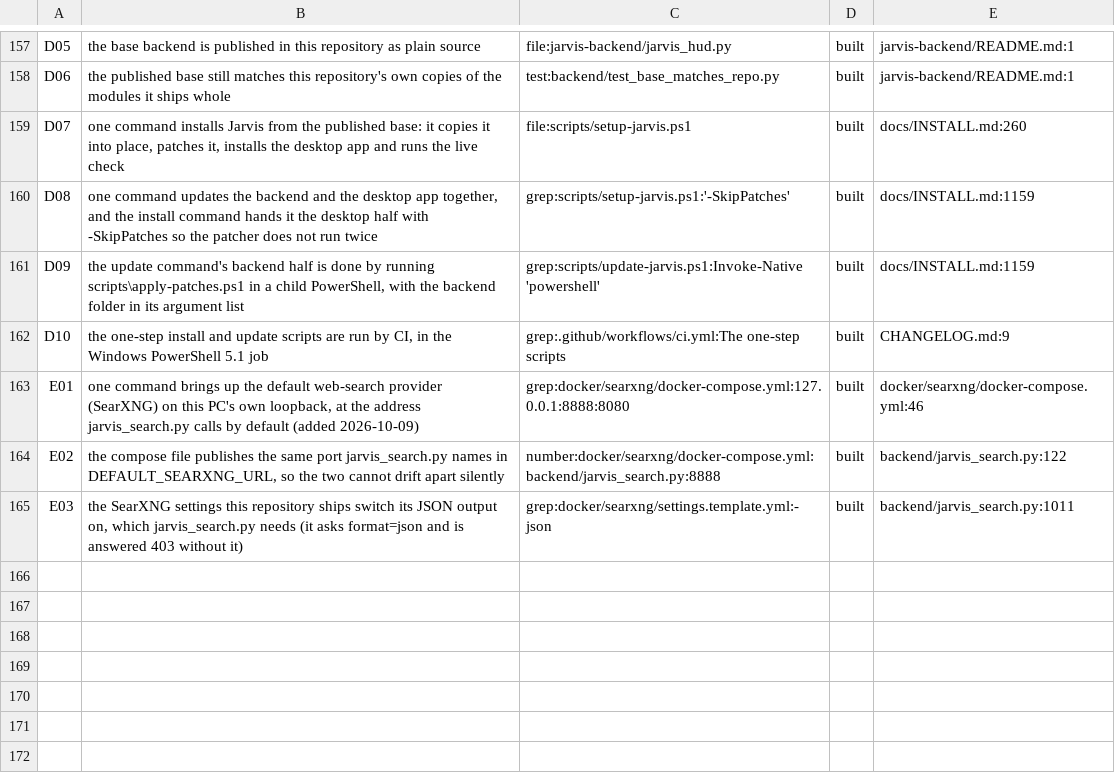
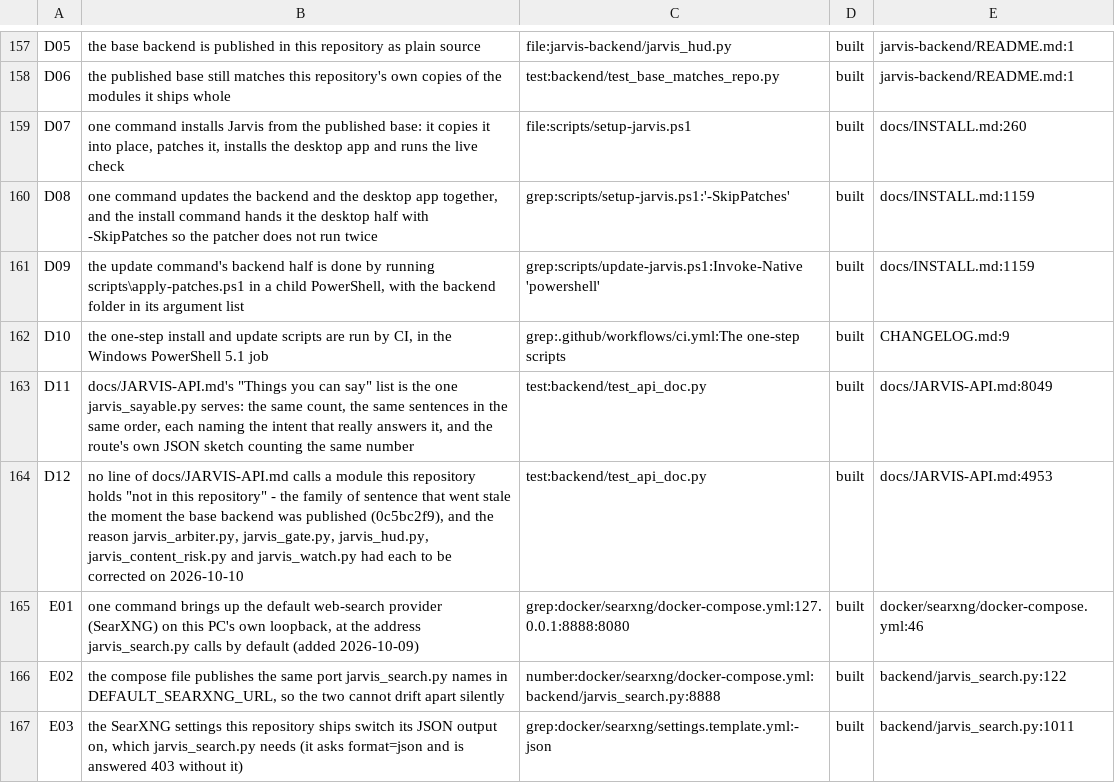
Before and after one commit to darknight11ish/Epic-Jarvis, a TSV file: docs/CLAIMS.tsv, drawn as a sheet; only a part is shown, gaps mark what is left out.

Commit message:
the document catches up with the code, and a suite keeps it there
Four pieces of docs/JARVIS-API.md had gone stale, found by a prompt audit
that read them against a side branch rather than main:

  * section 41.1 said "Seven sentences" and listed seven; jarvis_sayable.py
    has served ten since 2026-09-30 (the chat tag and the two topic
    controls), and both apps carry all ten;
  * section 21.5 marked two plain repeating reminders "(a card)"; only
    alarm and reminder are registered plain_repeat, so a repeat of either
    is set up at once with no card - the briefing and "tell me when" are
    the two that still card (2026-09-26);
  * the four interruption-budget sentences ("speak up 5 times a day",
    "speak up less/more", "the brief at 8pm", "the digest arrives at 7 in
    the morning") are implemented and appeared nowhere, so they now sit in
    section 58.2's own setting table and in 123.4 with what each one
    becomes;
  * section 21.9 said a snooze reaches back "in the last day" without
    saying which path: the route keeps a fired job for FIRED_KEEP (a day),
    while the "Just went off" list and the spoken phrase reach back
    WENT_OFF_SHOWN (one hour).

Two more the audit did not name, both provable from the tree:

  * the sentence "jarvis_<x>.py is not in this repository" had gone stale
    in nine places, not one, because commit 0c5bc2f9 published
    jarvis-backend/ - jarvis_hud.py, jarvis_arbiter.py, jarvis_gate.py,
    jarvis_content_risk.py and jarvis_watch.py are all held here as the
    published base, and the prose still said otherwise;
  * section 123.1 said "Seven of them" over its own eight-row table; the
    table a client actually receives is fifteen rows (eight written by
    hand plus the seven _notify_rows() adds).

backend/test_api_doc.py is the machine that re-checks the lot, and it
fails loudly rather than quietly: every helper raises Anchor when an
anchor or a module it needs is missing. Reverting only this document turns
it into 27 failures; hiding the document turns it into 7 that name the
missing file. D11 and D12 in the claims register carry two of the claims.

No behaviour changed. No code was touched: the two patch defects this work
found (limits-settings.patch and attention-settings.patch register their
handler in _desktop_action but never add the route to do_POST's own list,
so both POST routes answer 404) are reported, not fixed here.

```diff
--- a/docs/CLAIMS.tsv
+++ b/docs/CLAIMS.tsv
@@ -162,2 +162,4 @@ D09	the update command's backend half is done by running scripts\apply-patches.p
 D10	the one-step install and update scripts are run by CI, in the Windows PowerShell 5.1 job	grep:.github/workflows/ci.yml:The one-step scripts	built	CHANGELOG.md:9
+D11	docs/JARVIS-API.md's "Things you can say" list is the one jarvis_sayable.py serves: the same count, the same sentences in the same order, each naming the intent that really answers it, and the route's own JSON sketch counting the same number	test:backend/test_api_doc.py	built	docs/JARVIS-API.md:8049
+D12	no line of docs/JARVIS-API.md calls a module this repository holds "not in this repository" - the family of sentence that went stale the moment the base backend was published (0c5bc2f9), and the reason jarvis_arbiter.py, jarvis_gate.py, jarvis_hud.py, jarvis_content_risk.py and jarvis_watch.py had each to be corrected on 2026-10-10	test:backend/test_api_doc.py	built	docs/JARVIS-API.md:4953
 E01	one command brings up the default web-search provider (SearXNG) on this PC's own loopback, at the address jarvis_search.py calls by default (added 2026-10-09)	grep:docker/searxng/docker-compose.yml:127.0.0.1:8888:8080	built	docker/searxng/docker-compose.yml:46
```
Also changed, not shown: 2 other files.
